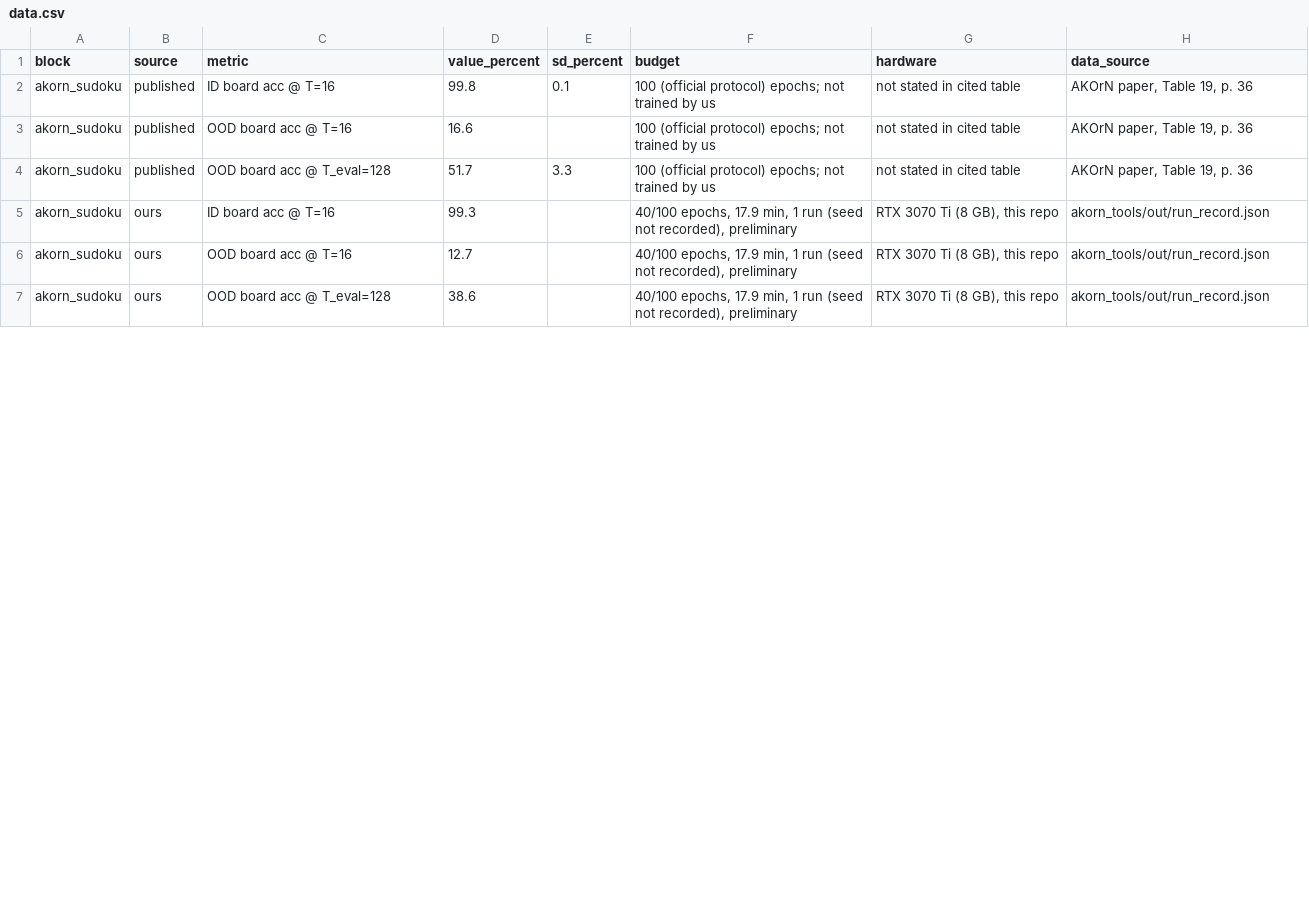
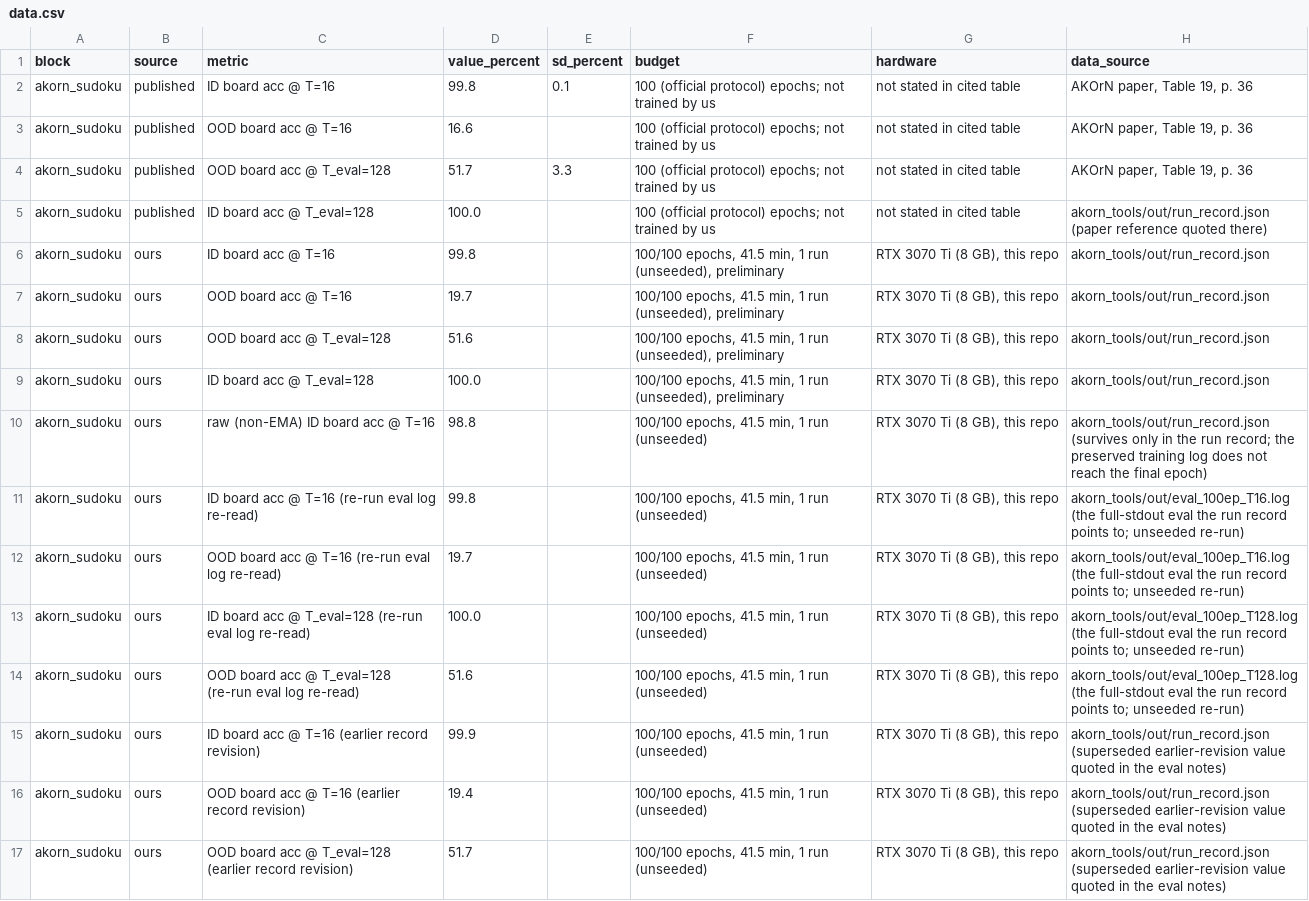
Before and after one commit to dogukangundemir/coagulation-fragmentation, a CSV file: figures/baselines_reference/data.csv, drawn as a sheet; only a part is shown; the diff covers the shown part only.

```diff
--- a/figures/baselines_reference/data.csv
+++ b/figures/baselines_reference/data.csv
@@ -4,4 +4,14 @@ akorn_sudoku,published,OOD board acc @ T=16,16.6,,100 (official protocol) epochs
 akorn_sudoku,published,OOD board acc @ T_eval=128,51.7,3.3,100 (official protocol) epochs; not trained by us,not stated in cited table,"AKOrN paper, Table 19, p. 36"
-akorn_sudoku,ours,ID board acc @ T=16,99.3,,"40/100 epochs, 17.9 min, 1 run (seed not recorded), preliminary","RTX 3070 Ti (8 GB), this repo",akorn_tools/out/run_record.json
-akorn_sudoku,ours,OOD board acc @ T=16,12.7,,"40/100 epochs, 17.9 min, 1 run (seed not recorded), preliminary","RTX 3070 Ti (8 GB), this repo",akorn_tools/out/run_record.json
-akorn_sudoku,ours,OOD board acc @ T_eval=128,38.6,,"40/100 epochs, 17.9 min, 1 run (seed not recorded), preliminary","RTX 3070 Ti (8 GB), this repo",akorn_tools/out/run_record.json
+akorn_sudoku,published,ID board acc @ T_eval=128,100.0,,100 (official protocol) epochs; not trained by us,not stated in cited table,akorn_tools/out/run_record.json (paper reference quoted there)
+akorn_sudoku,ours,ID board acc @ T=16,99.8,,"100/100 epochs, 41.5 min, 1 run (unseeded), preliminary","RTX 3070 Ti (8 GB), this repo",akorn_tools/out/run_record.json
+akorn_sudoku,ours,OOD board acc @ T=16,19.7,,"100/100 epochs, 41.5 min, 1 run (unseeded), preliminary","RTX 3070 Ti (8 GB), this repo",akorn_tools/out/run_record.json
+akorn_sudoku,ours,OOD board acc @ T_eval=128,51.6,,"100/100 epochs, 41.5 min, 1 run (unseeded), preliminary","RTX 3070 Ti (8 GB), this repo",akorn_tools/out/run_record.json
+akorn_sudoku,ours,ID board acc @ T_eval=128,100.0,,"100/100 epochs, 41.5 min, 1 run (unseeded), preliminary","RTX 3070 Ti (8 GB), this repo",akorn_tools/out/run_record.json
+akorn_sudoku,ours,raw (non-EMA) ID board acc @ T=16,98.8,,"100/100 epochs, 41.5 min, 1 run (unseeded)","RTX 3070 Ti (8 GB), this repo",akorn_tools/out/run_record.json (survives only in the run record; the preserved training log does not reach the final epoch)
+akorn_sudoku,ours,ID board acc @ T=16 (re-run eval log re-read),99.8,,"100/100 epochs, 41.5 min, 1 run (unseeded)","RTX 3070 Ti (8 GB), this repo",akorn_tools/out/eval_100ep_T16.log (the full-stdout eval the run record points to; unseeded re-run)
+akorn_sudoku,ours,OOD board acc @ T=16 (re-run eval log re-read),19.7,,"100/100 epochs, 41.5 min, 1 run (unseeded)","RTX 3070 Ti (8 GB), this repo",akorn_tools/out/eval_100ep_T16.log (the full-stdout eval the run record points to; unseeded re-run)
+akorn_sudoku,ours,ID board acc @ T_eval=128 (re-run eval log re-read),100.0,,"100/100 epochs, 41.5 min, 1 run (unseeded)","RTX 3070 Ti (8 GB), this repo",akorn_tools/out/eval_100ep_T128.log (the full-stdout eval the run record points to; unseeded re-run)
+akorn_sudoku,ours,OOD board acc @ T_eval=128 (re-run eval log re-read),51.6,,"100/100 epochs, 41.5 min, 1 run (unseeded)","RTX 3070 Ti (8 GB), this repo",akorn_tools/out/eval_100ep_T128.log (the full-stdout eval the run record points to; unseeded re-run)
+akorn_sudoku,ours,ID board acc @ T=16 (earlier record revision),99.9,,"100/100 epochs, 41.5 min, 1 run (unseeded)","RTX 3070 Ti (8 GB), this repo",akorn_tools/out/run_record.json (superseded earlier-revision value quoted in the eval notes)
+akorn_sudoku,ours,OOD board acc @ T=16 (earlier record revision),19.4,,"100/100 epochs, 41.5 min, 1 run (unseeded)","RTX 3070 Ti (8 GB), this repo",akorn_tools/out/run_record.json (superseded earlier-revision value quoted in the eval notes)
+akorn_sudoku,ours,OOD board acc @ T_eval=128 (earlier record revision),51.7,,"100/100 epochs, 41.5 min, 1 run (unseeded)","RTX 3070 Ti (8 GB), this repo",akorn_tools/out/run_record.json (superseded earlier-revision value quoted in the eval notes)
```
Also changed, not shown: 4 added rows and 12 edited cells elsewhere in this file, figures/commitment/data.csv, 11 other files.
